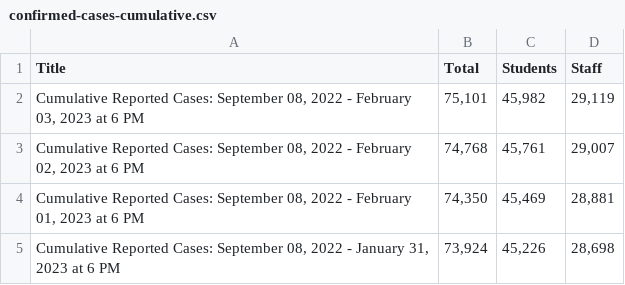
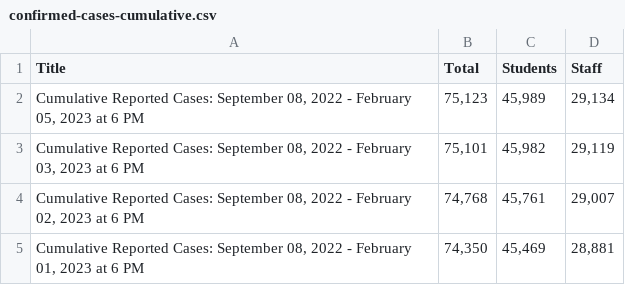
Before and after one commit to pressnyc/nyc-doe-covid-interventions, a CSV file: csv/confirmed-cases-cumulative.csv, drawn as a sheet; only a part is shown; the shorter side is filled out with more unchanged rows; the diff names each change by its address in the sheet, - before the commit and + after, or states it on an @@ line.

```diff
--- a/csv/confirmed-cases-cumulative.csv
+++ b/csv/confirmed-cases-cumulative.csv
+row 2: Cumulative Reported Cases: September 08, 2022 - February 05, 2023 at 6 PM | 75,123 | 45,989 | 29,134
```
Also changed, not shown: csv/actions-charter.csv, csv/actions.csv, 1 other file.
